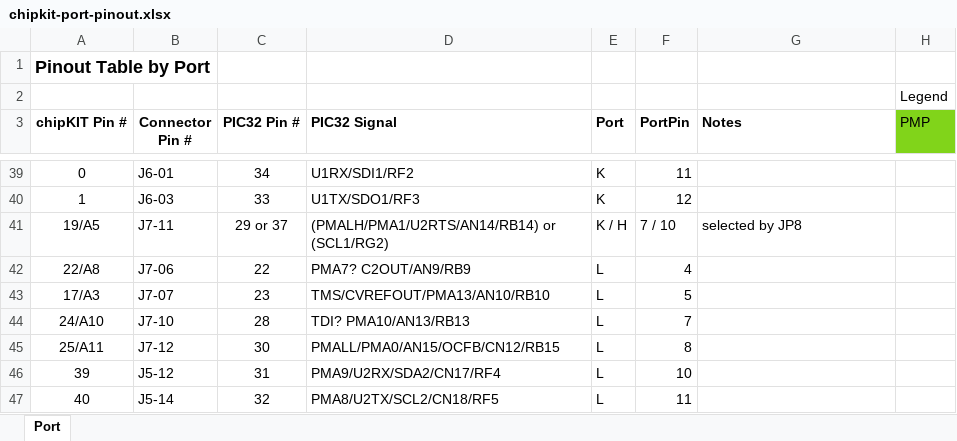
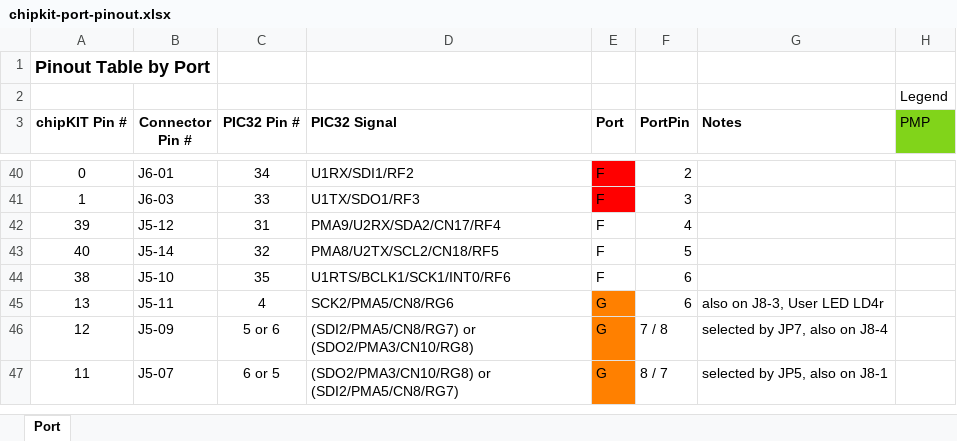
Before and after one commit to Phanty133/digichess, an Excel workbook: docs/chipkit-port-pinout.xlsx, sheet Port, drawn as a sheet; only a part is shown, gaps mark what is left out; values as stored, in another font and other column widths than the file's, no borders; removed rows and columns are numbered as before the commit, all else as after; the diff covers the shown part only; the diff names each change by its address in the sheet, - before the commit and + after, or states it on an @@ line.

Commit message:
Fixed pin ports

```diff
--- a/docs/chipkit-port-pinout.xlsx (sheet Port)
+++ b/docs/chipkit-port-pinout.xlsx (sheet Port)
-E40:E41 (Port): K
+E40:E41 (Port): F
-E40:E41 fill: none
+E40:E41 fill: #FF0000
-F40 (PortPin): 11
+F40 (PortPin): 2
-F41 (PortPin): 12
+F41 (PortPin): 3
-row 41: 19/A5 | J7-11 | 29 or 37 | (PMALH/PMA1/U2RTS/AN14/RB14) or (SCL1/RG2) | K / H | 7 / 10 | selected by JP8
-row 42: 22/A8 | J7-06 | 22 | PMA7? C2OUT/AN9/RB9 | L | 4
-row 43: 17/A3 | J7-07 | 23 | TMS/CVREFOUT/PMA13/AN10/RB10 | L | 5
-row 44: 24/A10 | J7-10 | 28 | TDI? PMA10/AN13/RB13 | L | 7
-row 45: 25/A11 | J7-12 | 30 | PMALL/PMA0/AN15/OCFB/CN12/RB15 | L | 8
-E42:E43 (Port): L
+E42:E43 (Port): F
-F42 (PortPin): 10
+F42 (PortPin): 4
-F43 (PortPin): 11
+F43 (PortPin): 5
+row 44: 38 | J5-10 | 35 | U1RTS/BCLK1/SCK1/INT0/RF6 | F | 6
+row 45: 13 | J5-11 | 4 | SCK2/PMA5/CN8/RG6 | G | 6 | also on J8-3, User LED LD4r
+row 46: 12 | J5-09 | 5 or 6 | (SDI2/PMA5/CN8/RG7) or (SDO2/PMA3/CN10/RG8) | G | 7 / 8 | selected by JP7, also on J8-4
+row 47: 11 | J5-07 | 6 or 5 | (SDO2/PMA3/CN10/RG8) or (SDI2/PMA5/CN8/RG7) | G | 8 / 7 | selected by JP5, also on J8-1
```
Also changed, not shown: 30 added rows, 29 removed rows, 10 edited cells and cell formats elsewhere in this sheet.
